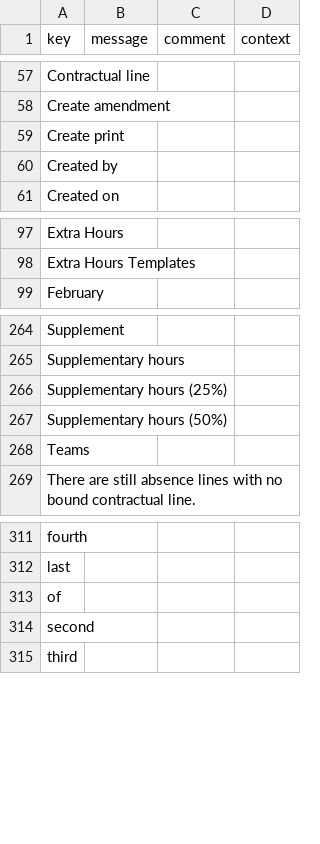
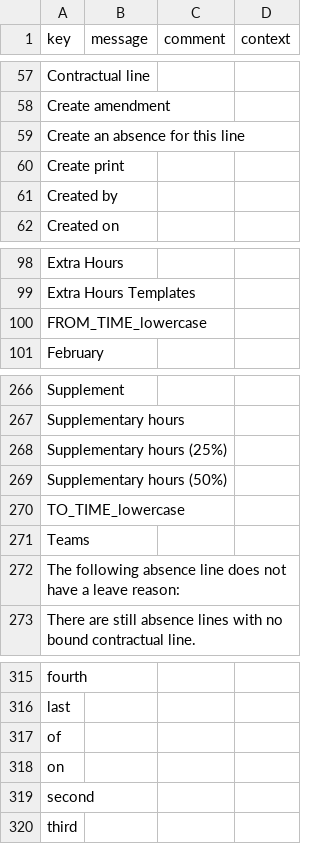
Before and after one commit to jpo-axelor/axelor-open-suite, a CSV file: modules/axelor-timecard/src/main/resources/i18n/messages.csv, drawn as a sheet; only a part is shown, gaps mark what is left out.

```diff
--- a/modules/axelor-timecard/src/main/resources/i18n/messages.csv
+++ b/modules/axelor-timecard/src/main/resources/i18n/messages.csv
@@ -58,2 +58,3 @@
 "Create amendment",,,
+"Create an absence for this line",,,
 "Create print",,,
@@ -98,2 +99,3 @@
 "Extra Hours Templates",,,
+"FROM_TIME_lowercase",,,
 "February",,,
@@ -267,3 +269,5 @@
 "Supplementary hours (50%)",,,
+"TO_TIME_lowercase",,,
 "Teams",,,
+"The following absence line does not have a leave reason:",,,
 "There are still absence lines with no bound contractual line.",,,
@@ -313,2 +317,3 @@
 "of",,,
+"on",,,
 "second",,,
```
Also changed, not shown: modules/axelor-timecard/src/main/resources/i18n/messages_en.csv, modules/axelor-timecard/src/main/resources/i18n/messages_fr.csv, 2 other files.
